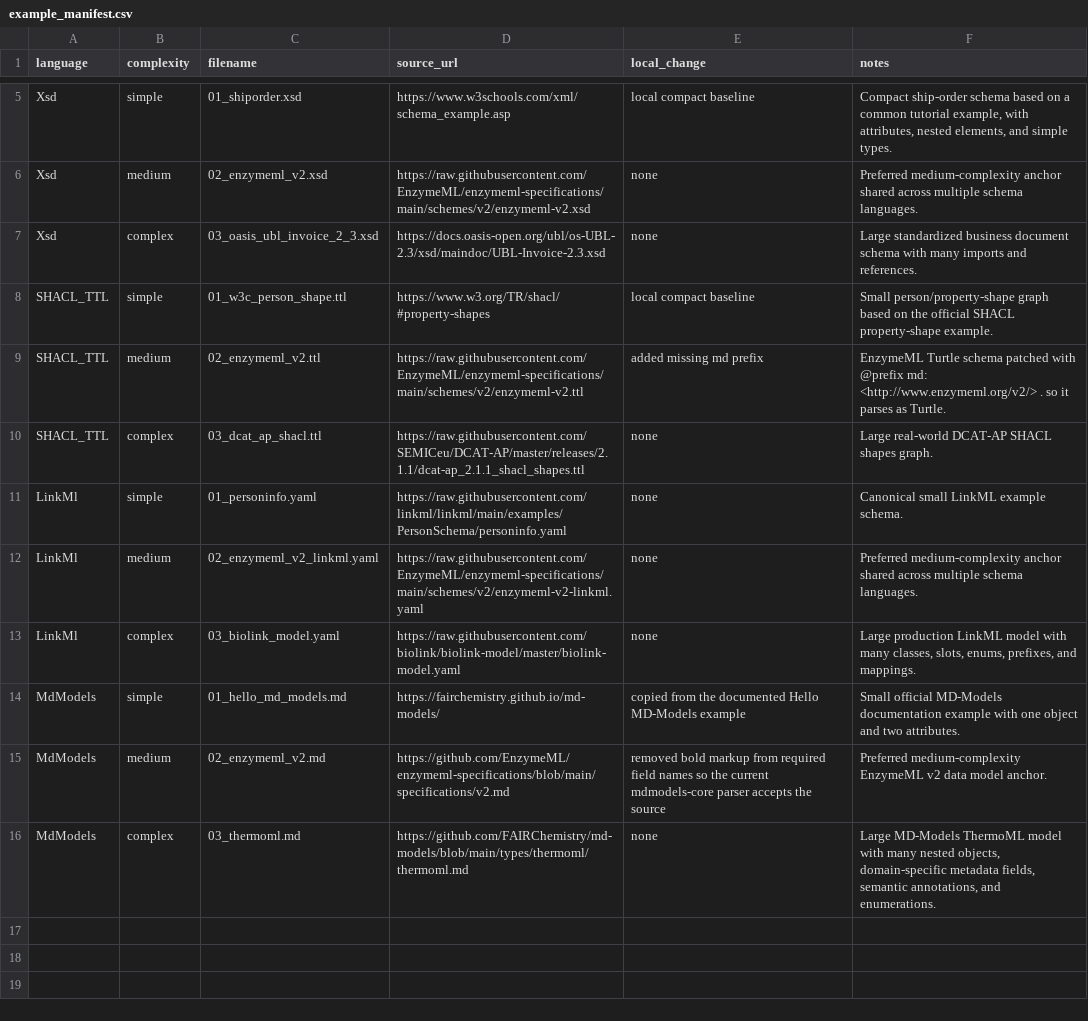
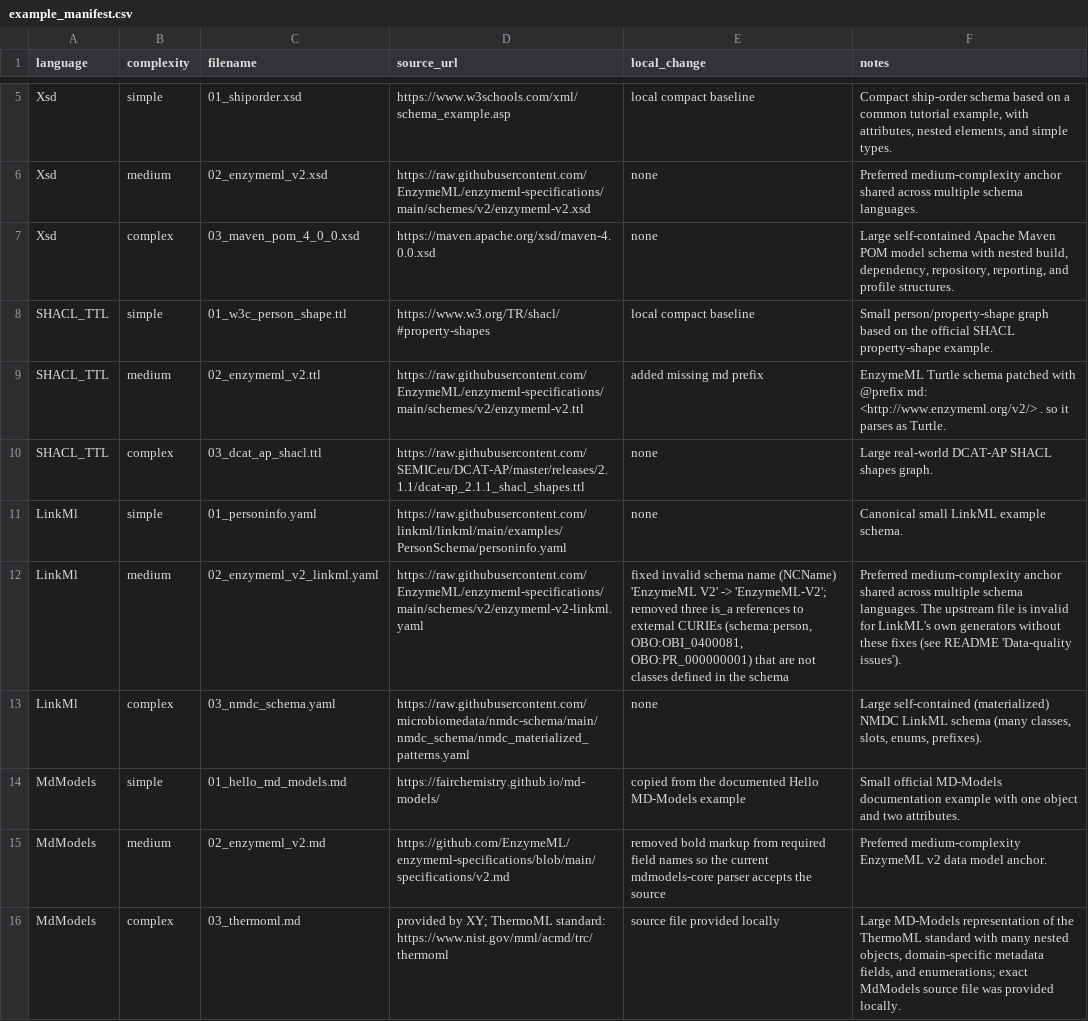
Before and after one commit to MetaConfigurator/schema-conversion-orchestrator, a CSV file: eval/real_world_inputs/example_manifest.csv, drawn as a sheet; only a part is shown, gaps mark what is left out; the diff names each change by its address in the sheet, - before the commit and + after, or states it on an @@ line.

Commit message:
update eval and eval inputs and add new edge robustness ranking

```diff
--- a/eval/real_world_inputs/example_manifest.csv
+++ b/eval/real_world_inputs/example_manifest.csv
-C7 (filename): 03_oasis_ubl_invoice_2_3.xsd
+C7 (filename): 03_maven_pom_4_0_0.xsd
-D7 (source_url): https://docs.oasis-open.org/ubl/os-UBL-2.3/xsd/maindoc/UBL-Invoice-2.3.xsd
+D7 (source_url): https://maven.apache.org/xsd/maven-4.0.0.xsd
-F7 (notes): Large standardized business document schema with many imports and references.
+F7 (notes): Large self-contained Apache Maven POM model schema with nested build, dependency, repository, reporting, and profile structures.
-E12 (local_change): none
+E12 (local_change): fixed invalid schema name (NCName) 'EnzymeML V2' -> 'EnzymeML-V2'; removed three is_a references to external CURIEs (schema:person, OBO:OBI_0400081, OBO:PR_000000001) that are not classes defined in the schema
-F12 (notes): …schema languages.
+F12 (notes): …schema languages. The upstream file is invalid for LinkML's own generators without these fixes (see README 'Data-quality issues').
-C13 (filename): 03_biolink_model.yaml
+C13 (filename): 03_nmdc_schema.yaml
-D13 (source_url): https://raw.githubusercontent.com/biolink/biolink-model/master/biolink-model.yaml
+D13 (source_url): https://raw.githubusercontent.com/microbiomedata/nmdc-schema/main/nmdc_schema/nmdc_materialized_patterns.yaml
-F13 (notes): Large production LinkML model with many classes, slots, enums, prefixes, and mappings.
+F13 (notes): Large self-contained (materialized) NMDC LinkML schema (many classes, slots, enums, prefixes).
-D16 (source_url): https://github.com/FAIRChemistry/md-models/blob/main/types/thermoml/thermoml.md
+D16 (source_url): provided by XY; ThermoML standard: https://www.nist.gov/mml/acmd/trc/thermoml
-E16 (local_change): none
+E16 (local_change): source file provided locally
-F16 (notes): Large MD-Models ThermoML model with many nested objects, domain-specific metadata fields, semantic annotations, and enumerations.
+F16 (notes): Large MD-Models representation of the ThermoML standard with many nested objects, domain-specific metadata fields, and enumerations; exact MdModels source file was provided locally.
```
Also changed, not shown: 19 other files.
